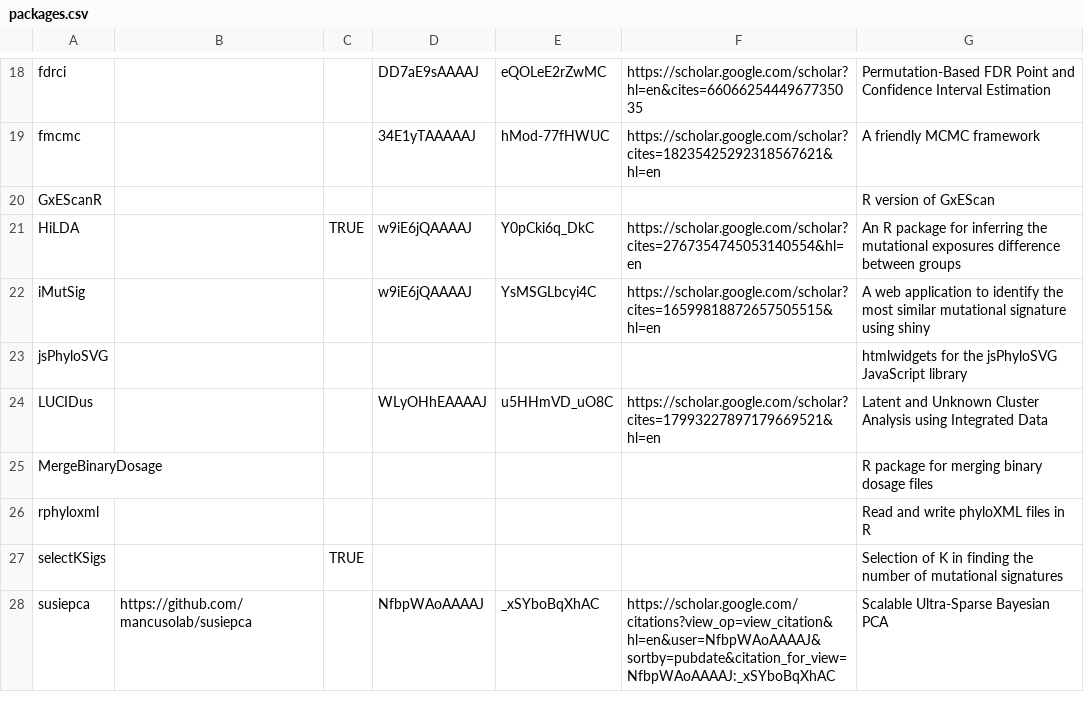
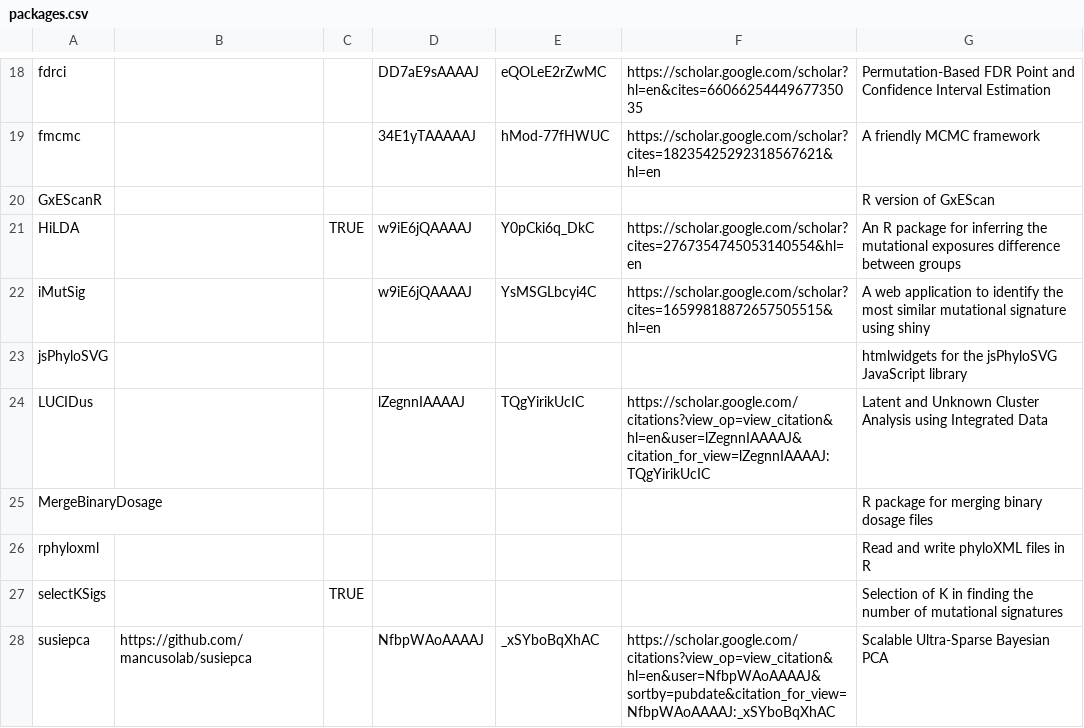
Before and after one commit to USCbiostats/software-dev, a CSV file: packages.csv, drawn as a sheet; only a part is shown, gaps mark what is left out.

Commit message:
citation update

```diff
--- a/packages.csv
+++ b/packages.csv
@@ -23,3 +23,3 @@ iMutSig,,,w9iE6jQAAAAJ,YsMSGLbcyi4C,https://scholar.google.com/scholar?cites=165
 jsPhyloSVG,,,,,,htmlwidgets for the jsPhyloSVG JavaScript library
-LUCIDus,,,WLyOHhEAAAAJ,u5HHmVD_uO8C,https://scholar.google.com/scholar?cites=17993227897179669521&hl=en,Latent and Unknown Cluster Analysis using Integrated Data
+LUCIDus,,,lZegnnIAAAAJ,TQgYirikUcIC,https://scholar.google.com/citations?view_op=view_citation&hl=en&user=lZegnnIAAAAJ&citation_for_view=lZegnnIAAAAJ:TQgYirikUcIC,Latent and Unknown Cluster Analysis using Integrated Data
 MergeBinaryDosage,,,,,,R package for merging binary dosage files
```
Also changed, not shown: 2 other files.
